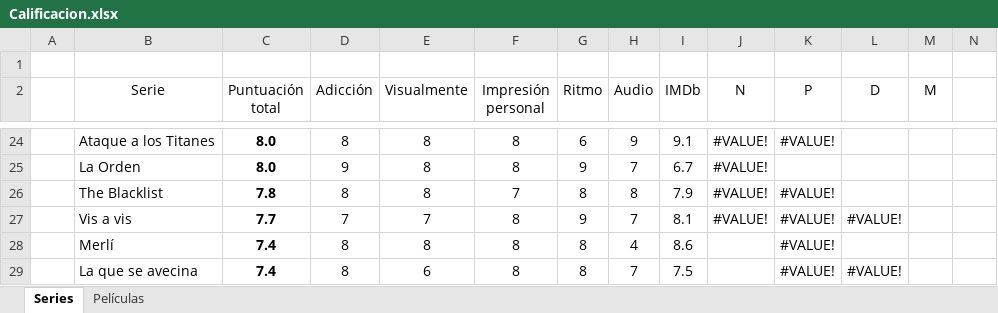
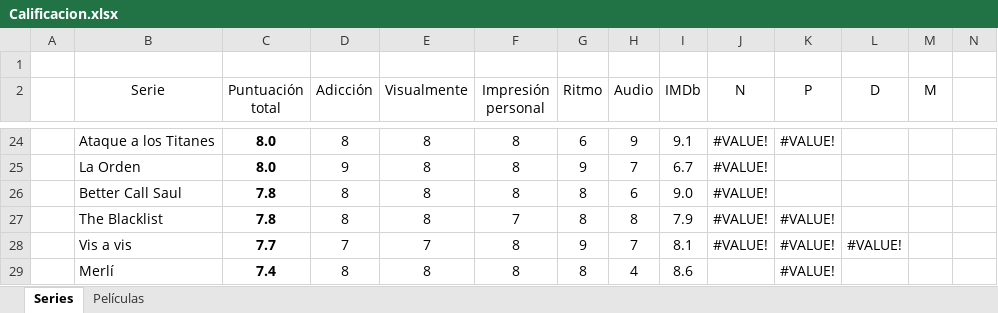
Before and after one commit to jarasa03/Calificacion-de-peliculas-y-series, an Excel workbook: Calificacion.xlsx, sheet Series, drawn as a sheet; only a part is shown, gaps mark what is left out; the shorter side is filled out with more unchanged rows; values as stored, in another font and other column widths than the file's, no borders; table styles not drawn; rows hold the shown columns only; the diff names each change by its address in the sheet, - before the commit and + after, or states it on an @@ line.

Commit message:
V. 42

```diff
--- a/Calificacion.xlsx (sheet Series)
+++ b/Calificacion.xlsx (sheet Series)
+row 26:  | Better Call Saul | 7.8 | 8 | 8 | 8 | 8 | 6 | 9.0 | #VALUE!
```
